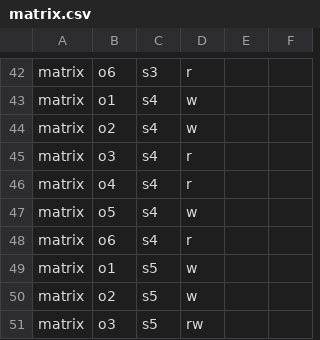
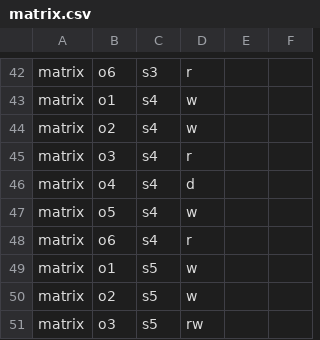
Before and after one commit to IvanovVlad/Information_Security, a CSV file: main/resources/csv/matrix.csv, drawn as a sheet; only a part is shown, gaps mark what is left out.

```diff
--- a/main/resources/csv/matrix.csv
+++ b/main/resources/csv/matrix.csv
@@ -45,3 +45,3 @@ matrix,o2,s4,w
 matrix,o3,s4,r
-matrix,o4,s4,r
+matrix,o4,s4,d
 matrix,o5,s4,w
```
Also changed, not shown: 1 other file.
